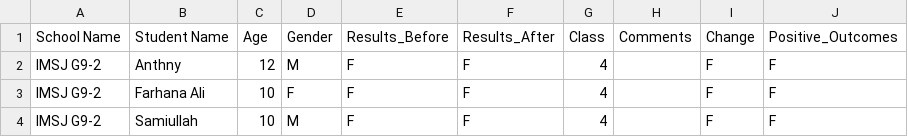
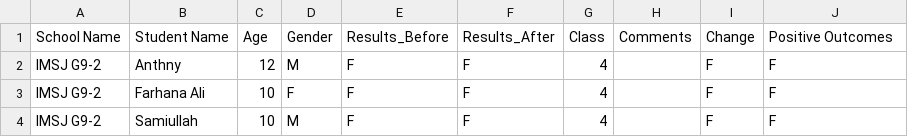
Before and after one commit to hamaad-latif/SE_Unplugged_Repo, a CSV file: Machine Learning/unplugged.csv, drawn as a sheet; only a part is shown.

Commit message:
[Fixed header]
Signed-off-by: Agha Saad Fraz <agha.saad04@gmail.com>

```diff
--- a/Machine Learning/unplugged.csv
+++ b/Machine Learning/unplugged.csv
@@ -1,2 +1,2 @@
-School Name,Student Name,Age,Gender,Results_Before,Results_After,Class,Comments,Change,Positive_Outcomes
+School Name,Student Name,Age,Gender,Results_Before,Results_After,Class,Comments,Change,Positive Outcomes
 IMSJ G9-2,Anthny,12,M,F,F,4,,F,F
```
